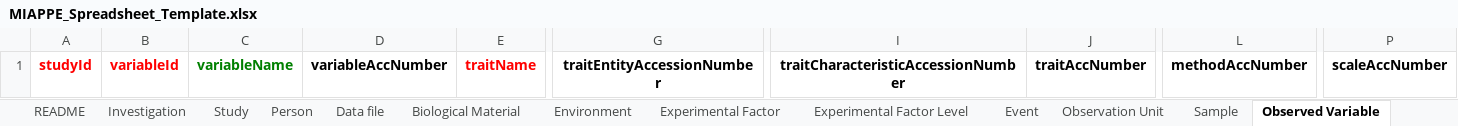
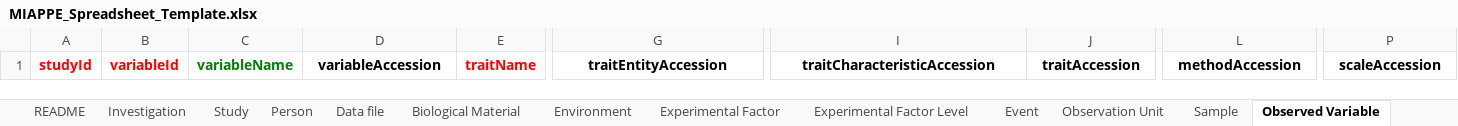
Before and after one commit to Rothamsted-Ecoinformatics/MIAPPE, an Excel workbook: Templates/MIAPPE_Spreadsheet_Template.xlsx, sheet Observed Variable, drawn as a sheet; only a part is shown, gaps mark what is left out; values as stored, in another font and other column widths than the file's, no borders; table styles not drawn; the diff names each change by its address in the sheet, - before the commit and + after, or states it on an @@ line.

Commit message:
Standardising observed variable  column names
Standardised accession names as various forms were used (Acc, AccNumber, Accession) to just use accession - accession and number are slightly tautological:
variableAccession, traitNameAccession,  traitCharacteristicAccession, methodAccession, scaleAccession

```diff
--- a/Templates/MIAPPE_Spreadsheet_Template.xlsx (sheet Observed Variable)
+++ b/Templates/MIAPPE_Spreadsheet_Template.xlsx (sheet Observed Variable)
-D1: variableAccNumber
+D1: variableAccession
-G1: traitEntityAccessionNumber
+G1: traitEntityAccession
-I1: traitCharacteristicAccessionNumber
+I1: traitCharacteristicAccession
-J1: traitAccNumber
+J1: traitAccession
-L1: methodAccNumber
+L1: methodAccession
-P1: scaleAccNumber
+P1: scaleAccession
```
Also changed, not shown: sheet Experimental Factor Level.
